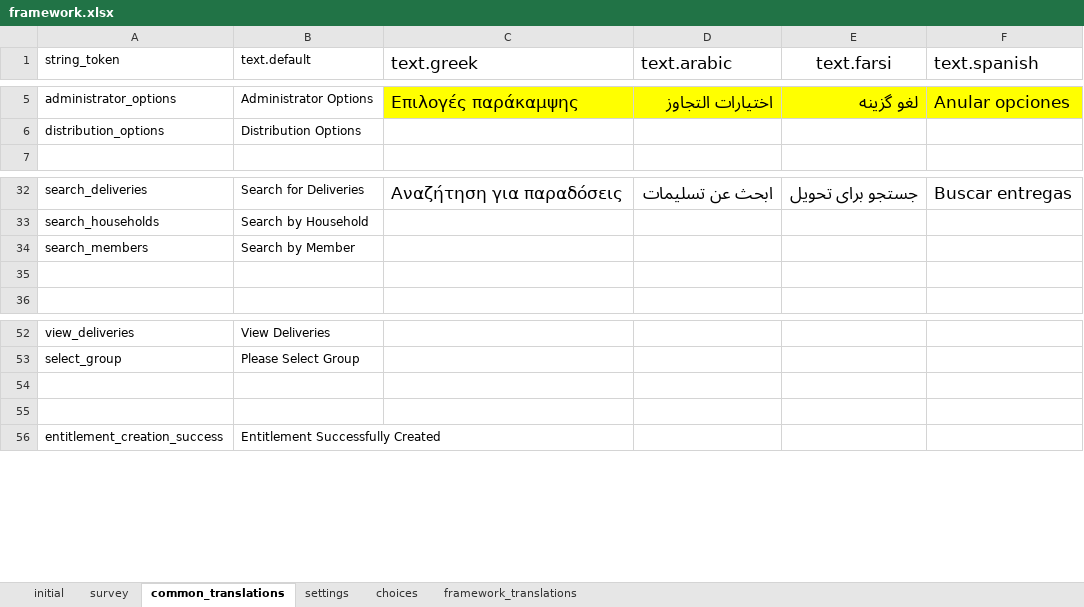
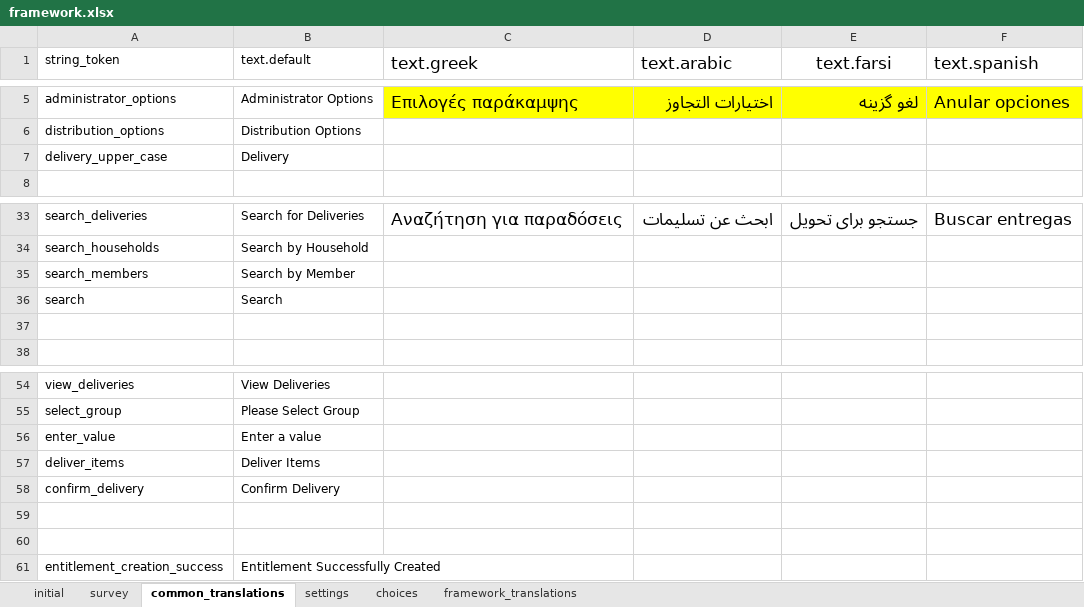
Before and after one commit to odk-x/app-designer, an Excel workbook: app/config/assets/framework/forms/framework/framework.xlsx, sheet common_translations, drawn as a sheet; only a part is shown, gaps mark what is left out; values as stored, in another font and other column widths than the file's, no borders; the diff names each change by its address in the sheet, - before the commit and + after, or states it on an @@ line.

Commit message:
small translations fixes

```diff
--- a/app/config/assets/framework/forms/framework/framework.xlsx (sheet common_translations)
+++ b/app/config/assets/framework/forms/framework/framework.xlsx (sheet common_translations)
+row 7: delivery_upper_case | Delivery
+row 36: search | Search
+row 56: enter_value | Enter a value
+row 57: deliver_items | Deliver Items
+row 58: confirm_delivery | Confirm Delivery
```
Also changed, not shown: 8 other files.
